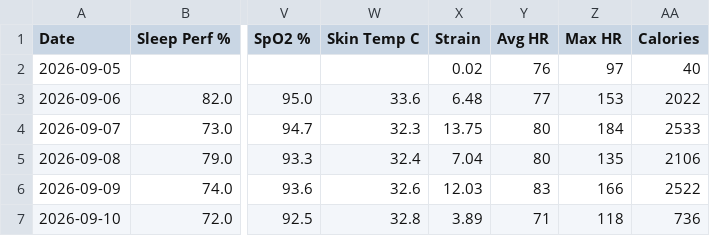
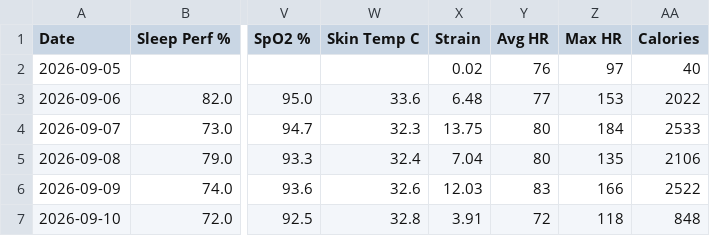
Before and after one commit to nithinn11/whoopstatus, a CSV file: data/whoop.csv, drawn as a sheet; only a part is shown, gaps mark what is left out; the diff names each change by its address in the sheet, - before the commit and + after, or states it on an @@ line.

```diff
--- a/data/whoop.csv
+++ b/data/whoop.csv
-X7 (Strain): 3.89
+X7 (Strain): 3.91
-Y7 (Avg HR): 71
+Y7 (Avg HR): 72
-AA7 (Calories): 736
+AA7 (Calories): 848
```
Also changed, not shown: 1 other file.
